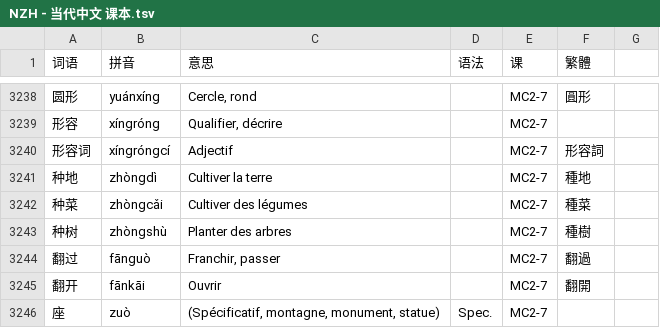
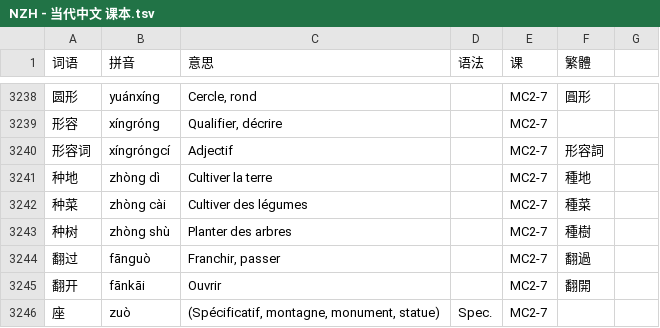
Before and after one commit to jdwebdev/solitaire, a TSV file: tsv/NZH - 当代中文 课本.tsv, drawn as a sheet; only a part is shown, gaps mark what is left out; the diff names each change by its address in the sheet, - before the commit and + after, or states it on an @@ line.

Commit message:
MAJ

```diff
--- a/tsv/NZH - 当代中文 课本.tsv
+++ b/tsv/NZH - 当代中文 课本.tsv
-B3241 (拼音): zhòngdì
+B3241 (拼音): zhòng dì
-B3242 (拼音): zhòngcǎi
+B3242 (拼音): zhòng cài
-B3243 (拼音): zhòngshù
+B3243 (拼音): zhòng shù
```
